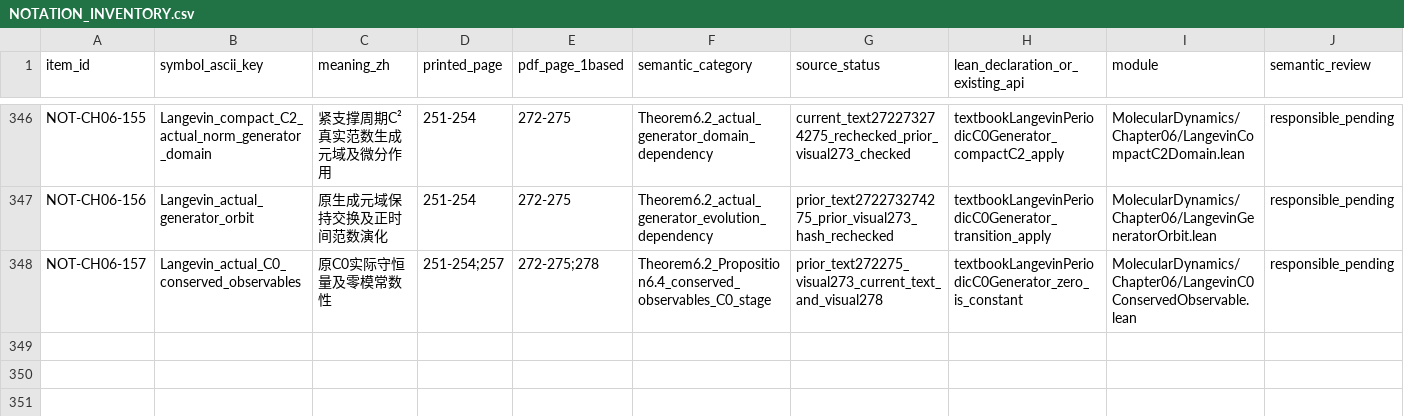
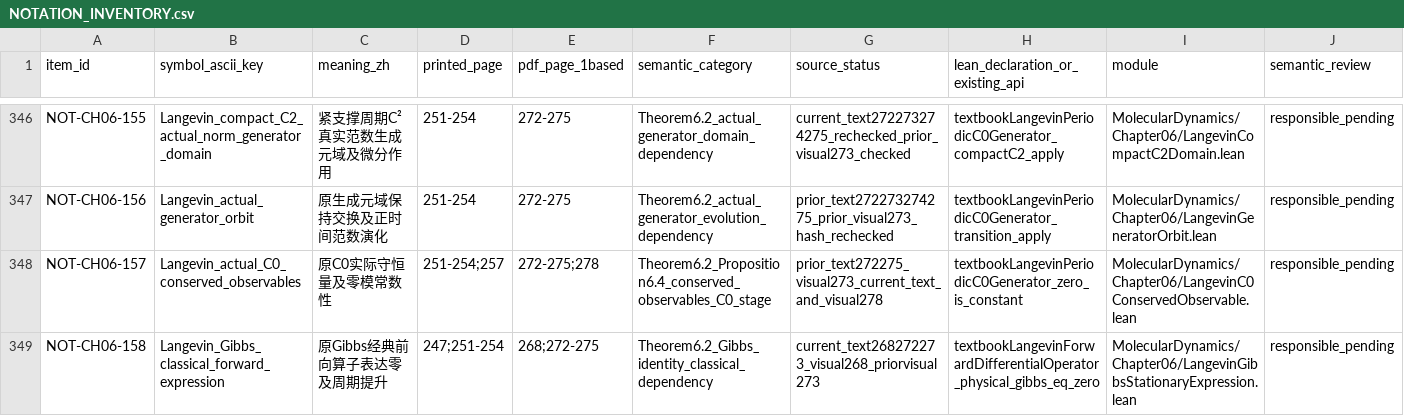
Before and after one commit to zhuanxv-G/MolecularDynamicsFormalization, a CSV file: docs/NOTATION_INVENTORY.csv, drawn as a sheet; only a part is shown, gaps mark what is left out; rows hold the shown columns only; the diff names each change by its address in the sheet, - before the commit and + after, or states it on an @@ line.

```diff
--- a/docs/NOTATION_INVENTORY.csv
+++ b/docs/NOTATION_INVENTORY.csv
+row 349: NOT-CH06-158 | Langevin_Gibbs_classical_forward_expression | 原Gibbs经典前向算子表达零及周期提升 | 247;251-254 | 268;272-275 | Theorem6.2_Gibbs_identity_classical_dependency | current_text268272273_visual268_priorvisual273 | textbookLangevinForwardDifferentialOperator_physical_gibbs_eq_zero | MolecularDynamics/Chapter06/LangevinGibbsStationaryExpression.lean | responsible_pending
```
Also changed, not shown: docs/audits/2026-10-01-initial/CLAIM_LEDGER.csv, 30 other files.
